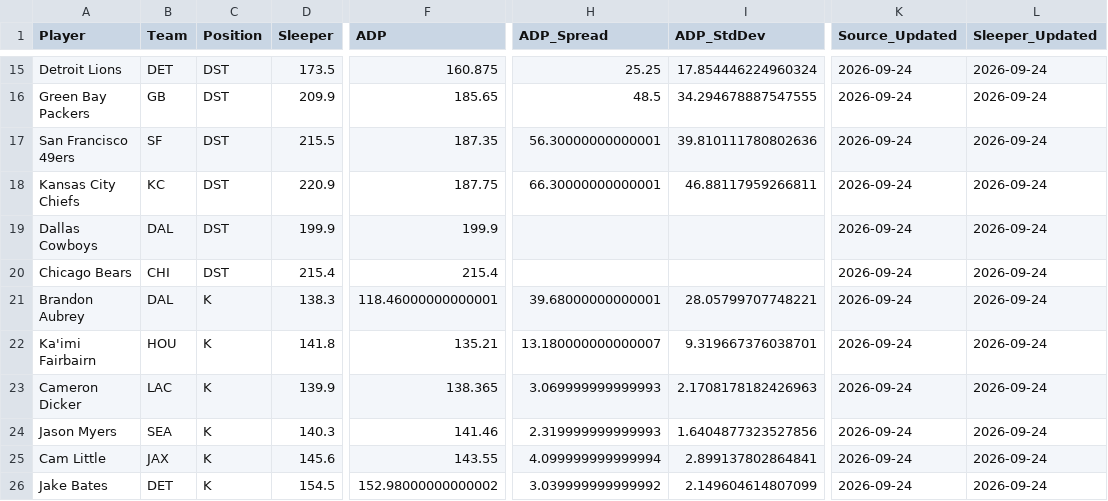
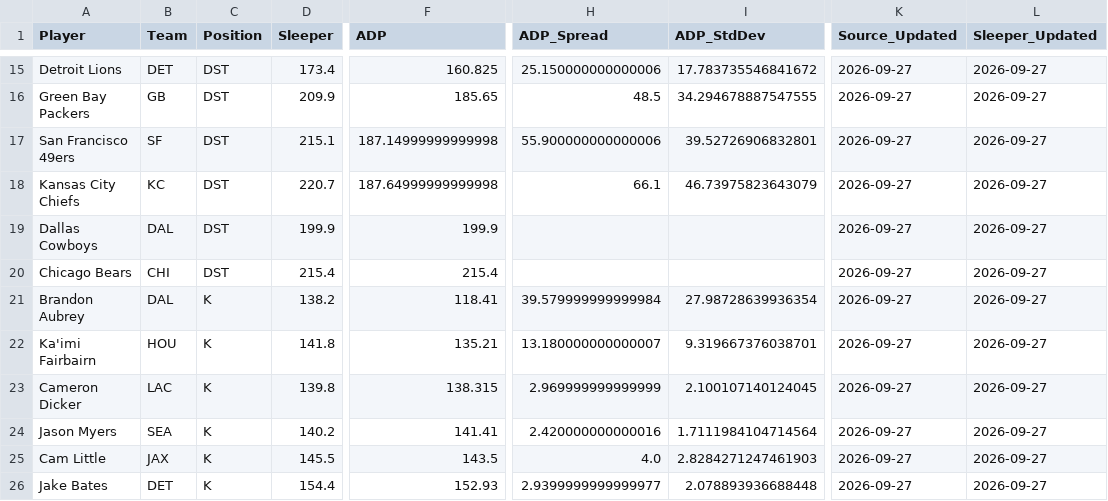
Before and after one commit to RealDiceflame/ProjectFootMoneyball, a CSV file: data/ADP/special_teams_adp_2026.csv, drawn as a sheet; only a part is shown, gaps mark what is left out; the diff covers the shown part only; the diff names each change by its address in the sheet, - before the commit and + after, or states it on an @@ line.

```diff
--- a/data/ADP/special_teams_adp_2026.csv
+++ b/data/ADP/special_teams_adp_2026.csv
-D15 (Sleeper): 173.5
+D15 (Sleeper): 173.4
-F15 (ADP): 160.875
+F15 (ADP): 160.825
-H15 (ADP_Spread): 25.25
+H15 (ADP_Spread): 25.150000000000006
-I15 (ADP_StdDev): 17.854446224960324
+I15 (ADP_StdDev): 17.783735546841672
-K15:K26 (Source_Updated): 2026-09-24
+K15:K26 (Source_Updated): 2026-09-27
-L15:L26 (Sleeper_Updated): 2026-09-24
+L15:L26 (Sleeper_Updated): 2026-09-27
-D17 (Sleeper): 215.5
+D17 (Sleeper): 215.1
-F17 (ADP): 187.35
+F17 (ADP): 187.14999999999998
-H17 (ADP_Spread): 56.30000000000001
+H17 (ADP_Spread): 55.900000000000006
-I17 (ADP_StdDev): 39.810111780802636
+I17 (ADP_StdDev): 39.52726906832801
-D18 (Sleeper): 220.9
+D18 (Sleeper): 220.7
-F18 (ADP): 187.75
+F18 (ADP): 187.64999999999998
-H18 (ADP_Spread): 66.30000000000001
+H18 (ADP_Spread): 66.1
-I18 (ADP_StdDev): 46.88117959266811
+I18 (ADP_StdDev): 46.73975823643079
-D21 (Sleeper): 138.3
+D21 (Sleeper): 138.2
-F21 (ADP): 118.46000000000001
+F21 (ADP): 118.41
-H21 (ADP_Spread): 39.68000000000001
+H21 (ADP_Spread): 39.579999999999984
-I21 (ADP_StdDev): 28.05799707748221
+I21 (ADP_StdDev): 27.98728639936354
-D23 (Sleeper): 139.9
+D23 (Sleeper): 139.8
-F23 (ADP): 138.365
+F23 (ADP): 138.315
-H23 (ADP_Spread): 3.069999999999993
+H23 (ADP_Spread): 2.969999999999999
-I23 (ADP_StdDev): 2.1708178182426963
+I23 (ADP_StdDev): 2.100107140124045
-D24 (Sleeper): 140.3
+D24 (Sleeper): 140.2
-F24 (ADP): 141.46
+F24 (ADP): 141.41
-H24 (ADP_Spread): 2.319999999999993
+H24 (ADP_Spread): 2.420000000000016
-I24 (ADP_StdDev): 1.6404877323527856
+I24 (ADP_StdDev): 1.7111984104714564
-D25 (Sleeper): 145.6
+D25 (Sleeper): 145.5
-F25 (ADP): 143.55
+F25 (ADP): 143.5
-H25 (ADP_Spread): 4.099999999999994
+H25 (ADP_Spread): 4.0
-I25 (ADP_StdDev): 2.899137802864841
+I25 (ADP_StdDev): 2.8284271247461903
-D26 (Sleeper): 154.5
+D26 (Sleeper): 154.4
-F26 (ADP): 152.98000000000002
+F26 (ADP): 152.93
-H26 (ADP_Spread): 3.039999999999992
+H26 (ADP_Spread): 2.9399999999999977
-I26 (ADP_StdDev): 2.149604614807099
+I26 (ADP_StdDev): 2.078893936688448
```
Also changed, not shown: 140 edited cells elsewhere in this file, 7 other files.
